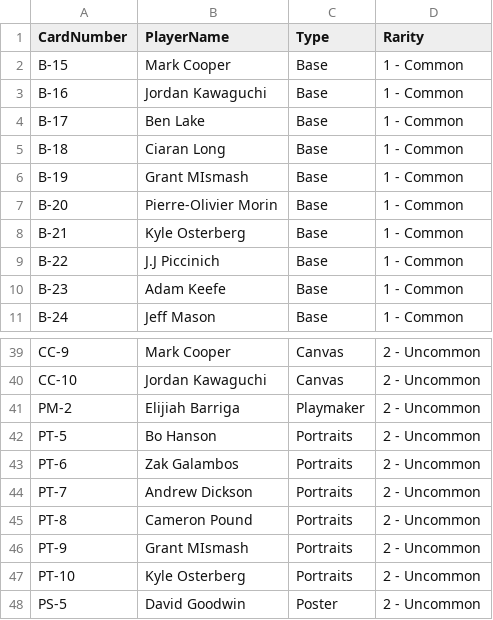
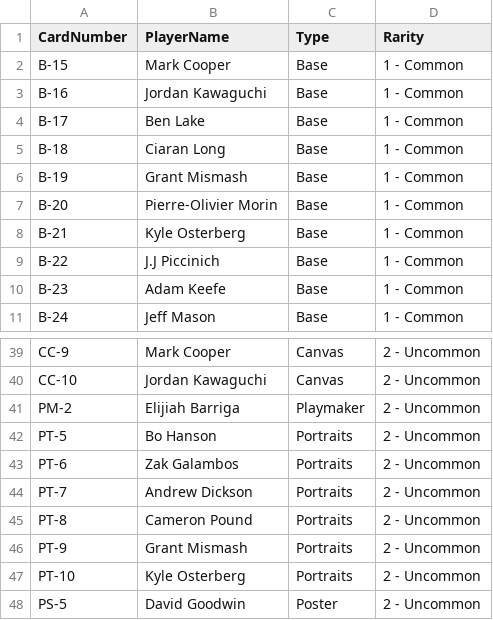
Before and after one commit to CarsonWoodside/BlindSideTrading-tracker, a CSV file: blindside-tracker/data/raw/belfast_giants/2024-25/Belfast Giants 2024-25 Series Two.csv, drawn as a sheet; only a part is shown, gaps mark what is left out.

```diff
--- a/blindside-tracker/data/raw/belfast_giants/2024-25/Belfast Giants 2024-25 Series Two.csv
+++ b/blindside-tracker/data/raw/belfast_giants/2024-25/Belfast Giants 2024-25 Series Two.csv
@@ -5,3 +5,3 @@ B-17,Ben Lake,Base,1 - Common
 B-18,Ciaran Long,Base,1 - Common
-B-19,Grant MIsmash,Base,1 - Common
+B-19,Grant Mismash,Base,1 - Common
 B-20,Pierre-Olivier Morin,Base,1 - Common
@@ -45,3 +45,3 @@ PT-7,Andrew Dickson,Portraits,2 - Uncommon
 PT-8,Cameron Pound,Portraits,2 - Uncommon
-PT-9,Grant MIsmash,Portraits,2 - Uncommon
+PT-9,Grant Mismash,Portraits,2 - Uncommon
 PT-10,Kyle Osterberg,Portraits,2 - Uncommon
```
Also changed, not shown: blindside-tracker/data/raw/belfast_giants/2025-26/Belfast Giants 2025-26 Series Two.csv.
